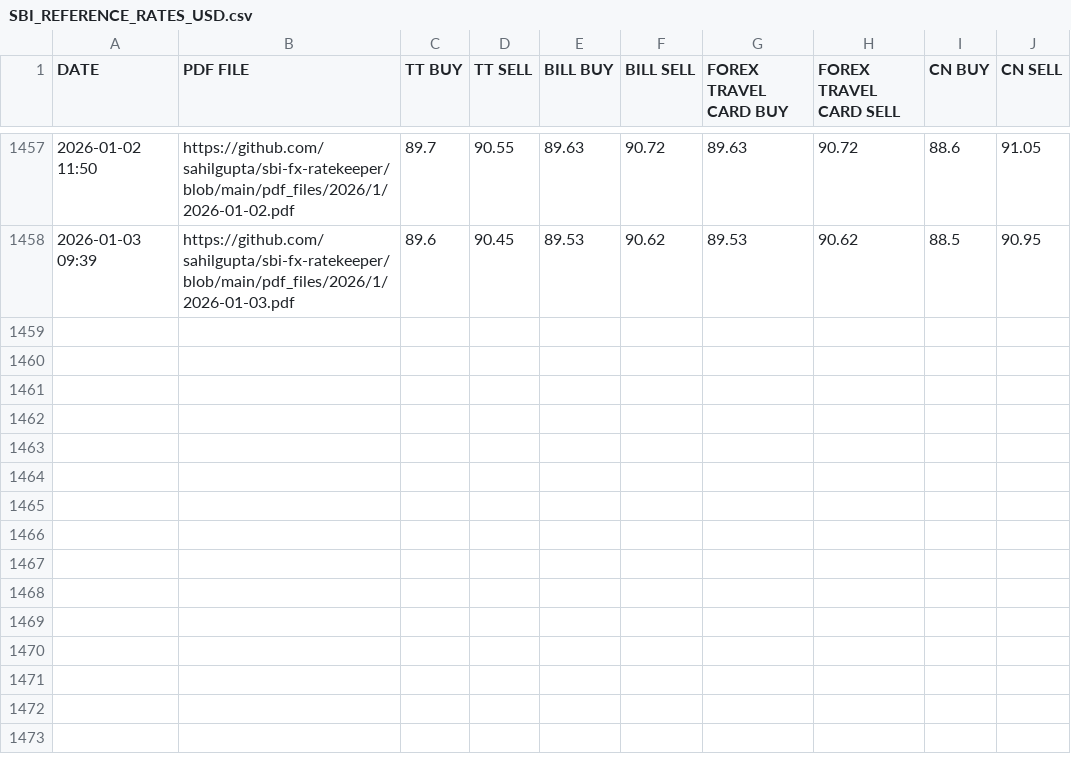
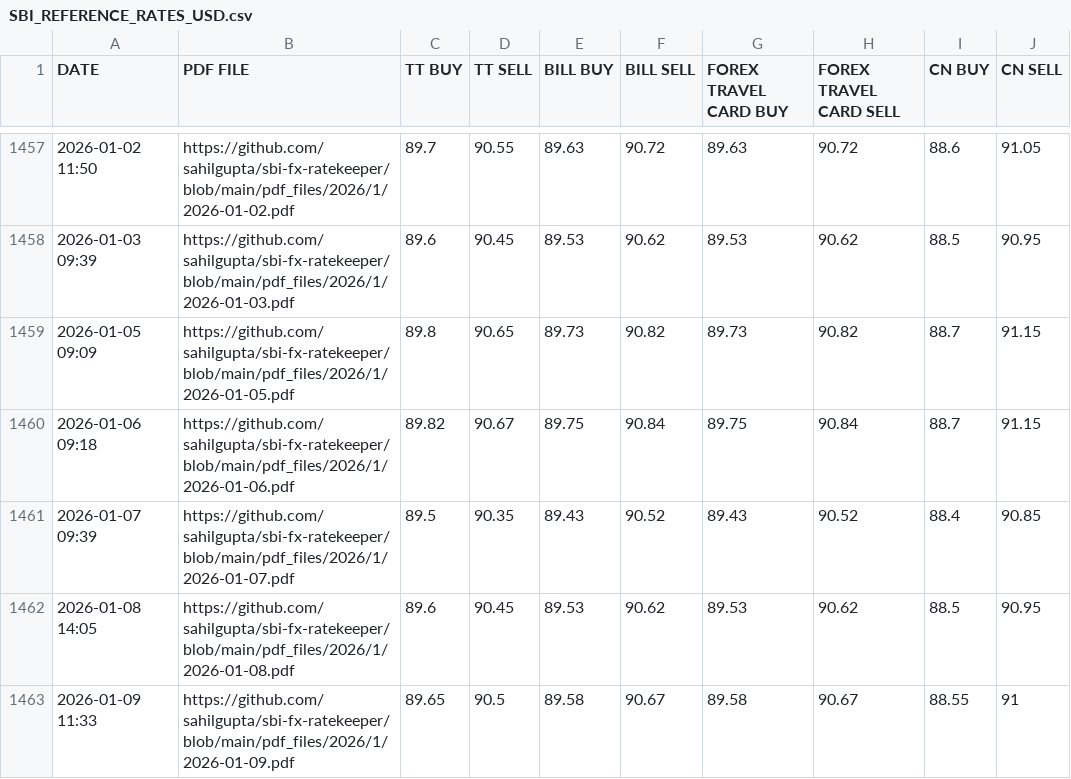
Before and after one commit to anjanikumar-ak/ITR2_ScheduleFA, a CSV file: SBI_REFERENCE_RATES_USD.csv, drawn as a sheet; only a part is shown, gaps mark what is left out; the diff names each change by its address in the sheet, - before the commit and + after, or states it on an @@ line.

```diff
--- a/SBI_REFERENCE_RATES_USD.csv
+++ b/SBI_REFERENCE_RATES_USD.csv
+row 1459: 2026-01-05 09:09 | https://github.com/sahilgupta/sbi-fx-ratekeeper/blob/main/pdf_files/2026/1/2026-01-05.pdf | 89.8 | 90.65 | 89.73 | 90.82 | 89.73 | 90.82 | 88.7 | 91.15
+row 1460: 2026-01-06 09:18 | https://github.com/sahilgupta/sbi-fx-ratekeeper/blob/main/pdf_files/2026/1/2026-01-06.pdf | 89.82 | 90.67 | 89.75 | 90.84 | 89.75 | 90.84 | 88.7 | 91.15
+row 1461: 2026-01-07 09:39 | https://github.com/sahilgupta/sbi-fx-ratekeeper/blob/main/pdf_files/2026/1/2026-01-07.pdf | 89.5 | 90.35 | 89.43 | 90.52 | 89.43 | 90.52 | 88.4 | 90.85
+row 1462: 2026-01-08 14:05 | https://github.com/sahilgupta/sbi-fx-ratekeeper/blob/main/pdf_files/2026/1/2026-01-08.pdf | 89.6 | 90.45 | 89.53 | 90.62 | 89.53 | 90.62 | 88.5 | 90.95
+row 1463: 2026-01-09 11:33 | https://github.com/sahilgupta/sbi-fx-ratekeeper/blob/main/pdf_files/2026/1/2026-01-09.pdf | 89.65 | 90.5 | 89.58 | 90.67 | 89.58 | 90.67 | 88.55 | 91
```
